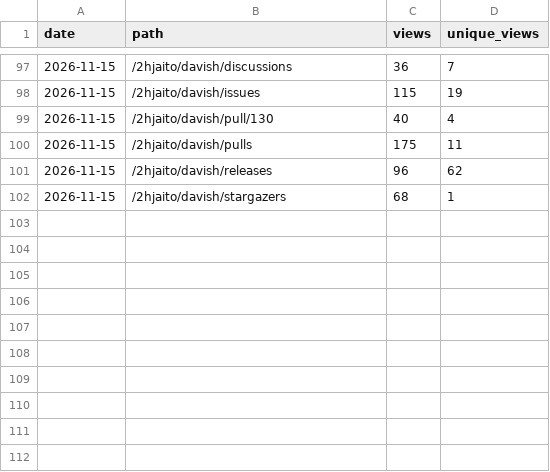
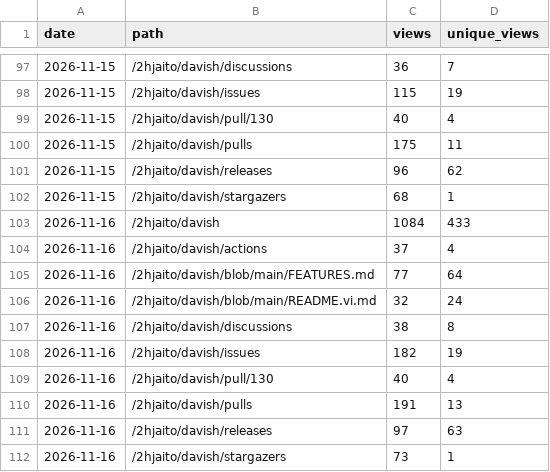
Before and after one commit to 2hjaito/davish, a CSV file: paths.csv, drawn as a sheet; only a part is shown, gaps mark what is left out.

```diff
--- a/paths.csv
+++ b/paths.csv
@@ -102 +102,11 @@ date,path,views,unique_views
 2026-11-15,/2hjaito/davish/stargazers,68,1
+2026-11-16,/2hjaito/davish,1084,433
+2026-11-16,/2hjaito/davish/actions,37,4
+2026-11-16,/2hjaito/davish/blob/main/FEATURES.md,77,64
+2026-11-16,/2hjaito/davish/blob/main/README.vi.md,32,24
+2026-11-16,/2hjaito/davish/discussions,38,8
+2026-11-16,/2hjaito/davish/issues,182,19
+2026-11-16,/2hjaito/davish/pull/130,40,4
+2026-11-16,/2hjaito/davish/pulls,191,13
+2026-11-16,/2hjaito/davish/releases,97,63
+2026-11-16,/2hjaito/davish/stargazers,73,1
```
Also changed, not shown: daily.csv, referrers.csv, 3 other files.
